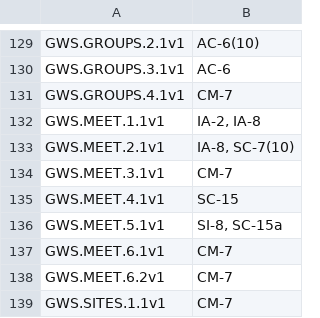
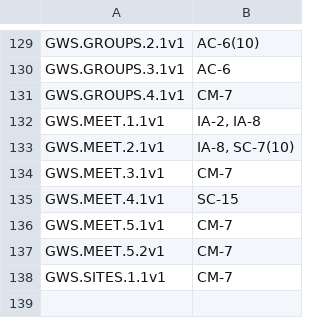
Before and after one commit to cisagov/ScubaGoggles, a CSV file: scubagoggles/mappings/scuba-to-nist-sp-800-53-r5-fedramp-high.csv, drawn as a sheet; only a part is shown, gaps mark what is left out.

Commit message:
Remove meet policy 5.1 merge to v1 (#948)
* Redirect the PR to the correct target branch

* Remove tests for policy 6

* Restoring some accidental deletion

* Remove extra whte space

* Updated the missed change

```diff
--- a/scubagoggles/mappings/scuba-to-nist-sp-800-53-r5-fedramp-high.csv
+++ b/scubagoggles/mappings/scuba-to-nist-sp-800-53-r5-fedramp-high.csv
@@ -135,5 +135,4 @@ GWS.MEET.3.1v1,CM-7
 GWS.MEET.4.1v1,SC-15
-GWS.MEET.5.1v1,"SI-8, SC-15a"
-GWS.MEET.6.1v1,CM-7
-GWS.MEET.6.2v1,CM-7
+GWS.MEET.5.1v1,CM-7
+GWS.MEET.5.2v1,CM-7
 GWS.SITES.1.1v1,CM-7
```
Also changed, not shown: 4 other files.
